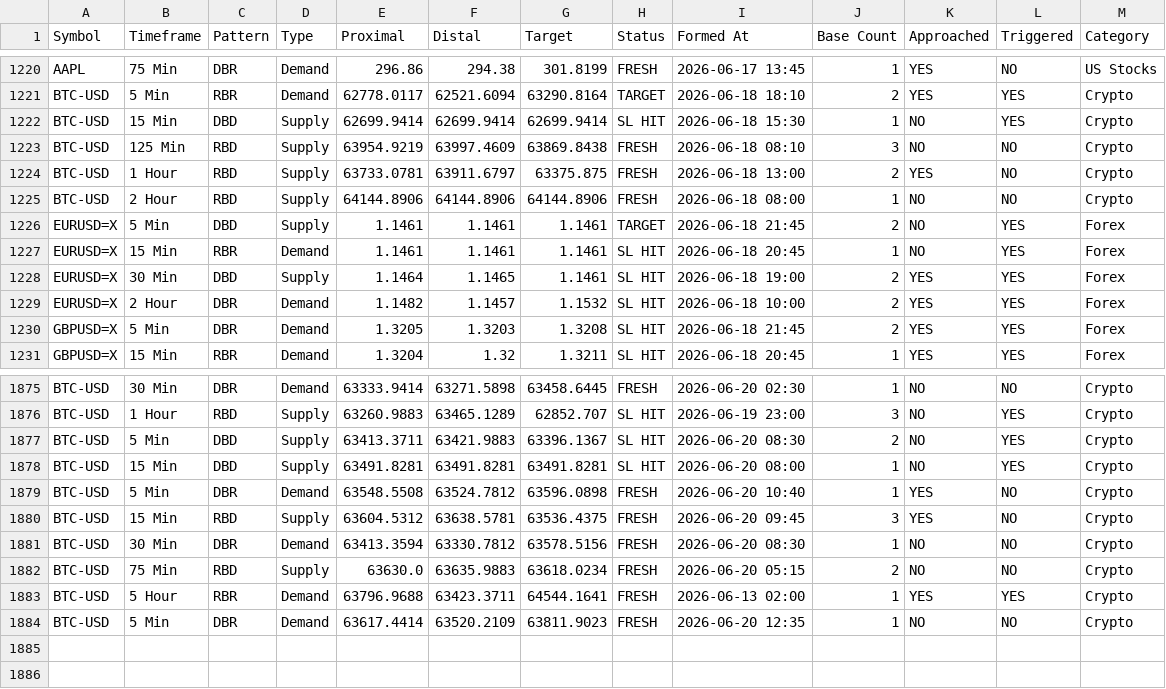
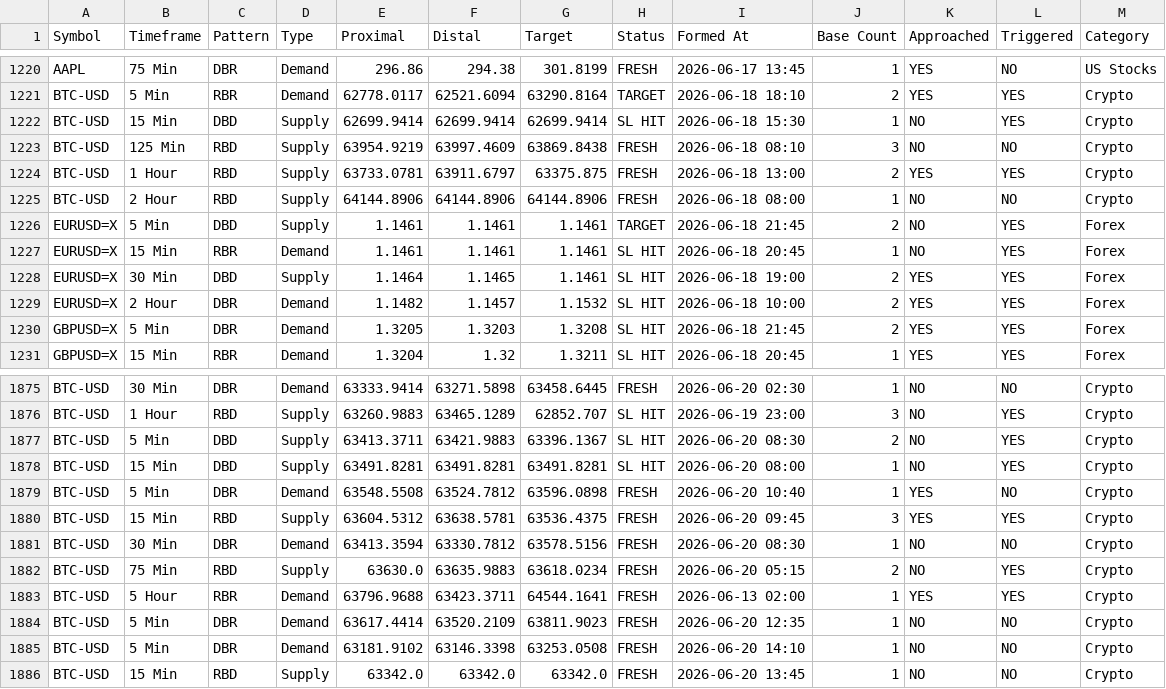
Before and after one commit to deepak99789/supply-demand-app, a CSV file: zones_db.csv, drawn as a sheet; only a part is shown, gaps mark what is left out.

```diff
--- a/zones_db.csv
+++ b/zones_db.csv
@@ -1223,3 +1223,3 @@ BTC-USD,15 Min,DBD,Supply,62699.9414,62699.9414,62699.9414,SL HIT,2026-06-18 15:
 BTC-USD,125 Min,RBD,Supply,63954.9219,63997.4609,63869.8438,FRESH,2026-06-18 08:10,3,NO,NO,Crypto
-BTC-USD,1 Hour,RBD,Supply,63733.0781,63911.6797,63375.875,FRESH,2026-06-18 13:00,2,YES,NO,Crypto
+BTC-USD,1 Hour,RBD,Supply,63733.0781,63911.6797,63375.875,FRESH,2026-06-18 13:00,2,YES,YES,Crypto
 BTC-USD,2 Hour,RBD,Supply,64144.8906,64144.8906,64144.8906,FRESH,2026-06-18 08:00,1,NO,NO,Crypto
@@ -1879,6 +1879,8 @@ BTC-USD,15 Min,DBD,Supply,63491.8281,63491.8281,63491.8281,SL HIT,2026-06-20 08:
 BTC-USD,5 Min,DBR,Demand,63548.5508,63524.7812,63596.0898,FRESH,2026-06-20 10:40,1,YES,NO,Crypto
-BTC-USD,15 Min,RBD,Supply,63604.5312,63638.5781,63536.4375,FRESH,2026-06-20 09:45,3,YES,NO,Crypto
+BTC-USD,15 Min,RBD,Supply,63604.5312,63638.5781,63536.4375,FRESH,2026-06-20 09:45,3,YES,YES,Crypto
 BTC-USD,30 Min,DBR,Demand,63413.3594,63330.7812,63578.5156,FRESH,2026-06-20 08:30,1,NO,NO,Crypto
-BTC-USD,75 Min,RBD,Supply,63630.0,63635.9883,63618.0234,FRESH,2026-06-20 05:15,2,NO,NO,Crypto
+BTC-USD,75 Min,RBD,Supply,63630.0,63635.9883,63618.0234,FRESH,2026-06-20 05:15,2,NO,YES,Crypto
 BTC-USD,5 Hour,RBR,Demand,63796.9688,63423.3711,64544.1641,FRESH,2026-06-13 02:00,1,YES,YES,Crypto
 BTC-USD,5 Min,DBR,Demand,63617.4414,63520.2109,63811.9023,FRESH,2026-06-20 12:35,1,NO,NO,Crypto
+BTC-USD,5 Min,DBR,Demand,63181.9102,63146.3398,63253.0508,FRESH,2026-06-20 14:10,1,NO,NO,Crypto
+BTC-USD,15 Min,RBD,Supply,63342.0,63342.0,63342.0,FRESH,2026-06-20 13:45,1,NO,NO,Crypto
```
